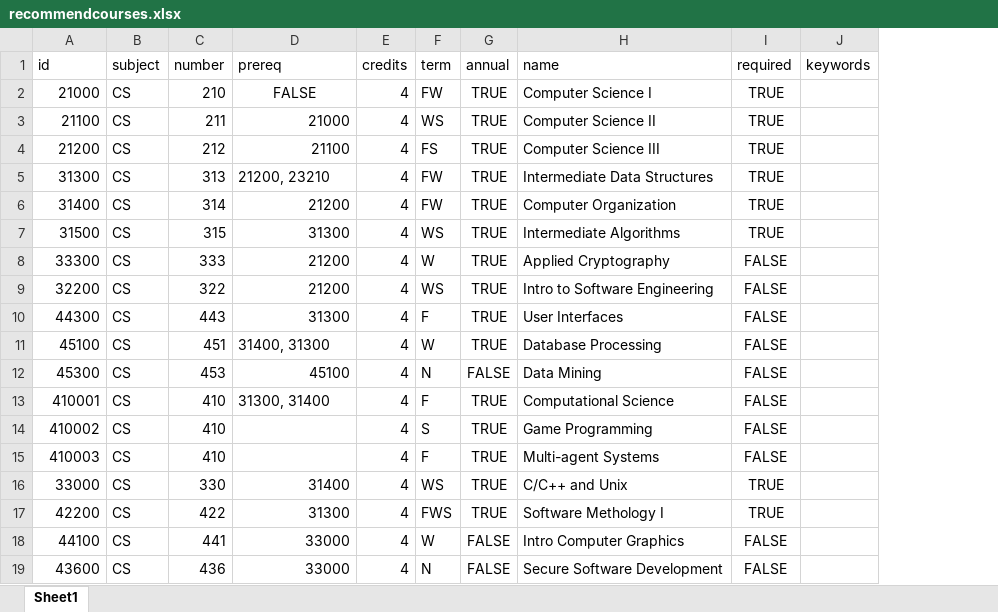
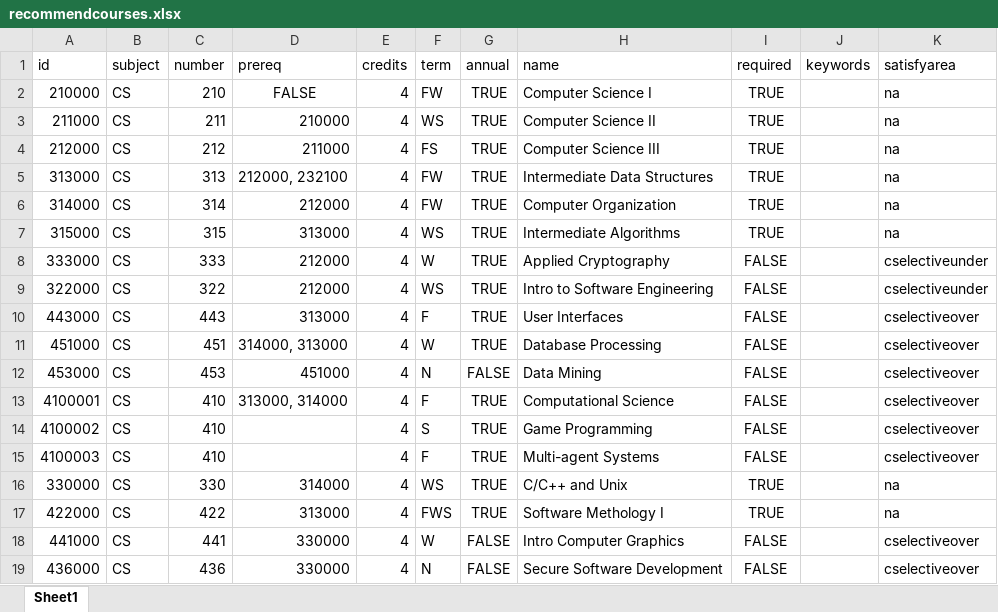
Before and after one commit to AmonDestroyer/cs422-proj2, an Excel workbook: cs_degree_planner/forecast/usercourseTEST/recommendcourses.xlsx, sheet Sheet1, drawn as a sheet; only a part is shown; values as stored, in another font and other column widths than the file's, no borders; charts and pictures not drawn; the diff covers the shown part only; the diff names each change by its address in the sheet, - before the commit and + after, or states it on an @@ line.

Commit message:
remaining courses list alg done ish, see description
coursestest.py: tons of changes, but basically remaining courses works with extremely minimal testing so far. spreadsheet: many new additions. done ish as far as i know. i think it now has everything we would want to recommend EXCEPT for classes that are not set at 4 credits which have not been added yet

```diff
--- a/cs_degree_planner/forecast/usercourseTEST/recommendcourses.xlsx (sheet Sheet1)
+++ b/cs_degree_planner/forecast/usercourseTEST/recommendcourses.xlsx (sheet Sheet1)
+column K (satisfyarea), rows 2-19: na | na | na | na | na | na | cselectiveunder | cselectiveunder | cselectiveover | cselectiveover | cselectiveover | cselectiveover | cselectiveover | cselectiveover | na | na | cselectiveover | cselectiveover
-A2 (id): 21000
+A2 (id): 210000
-A3 (id): 21100
+A3 (id): 211000
-D3 (prereq): 21000
+D3 (prereq): 210000
-A4 (id): 21200
+A4 (id): 212000
-D4 (prereq): 21100
+D4 (prereq): 211000
-A5 (id): 31300
+A5 (id): 313000
-D5 (prereq): 21200, 23210
+D5 (prereq): 212000, 232100
-A6 (id): 31400
+A6 (id): 314000
-D6 (prereq): 21200
+D6 (prereq): 212000
-A7 (id): 31500
+A7 (id): 315000
-D7 (prereq): 31300
+D7 (prereq): 313000
-A8 (id): 33300
+A8 (id): 333000
-D8:D9 (prereq): 21200
+D8:D9 (prereq): 212000
-A9 (id): 32200
+A9 (id): 322000
-A10 (id): 44300
+A10 (id): 443000
-D10 (prereq): 31300
+D10 (prereq): 313000
-A11 (id): 45100
+A11 (id): 451000
-D11 (prereq): 31400, 31300
+D11 (prereq): 314000, 313000
-A12 (id): 45300
+A12 (id): 453000
-D12 (prereq): 45100
+D12 (prereq): 451000
-A13 (id): 410001
+A13 (id): 4100001
-D13 (prereq): 31300, 31400
+D13 (prereq): 313000, 314000
-A14 (id): 410002
+A14 (id): 4100002
-A15 (id): 410003
+A15 (id): 4100003
-A16 (id): 33000
+A16 (id): 330000
-D16 (prereq): 31400
+D16 (prereq): 314000
-A17 (id): 42200
+A17 (id): 422000
-D17 (prereq): 31300
+D17 (prereq): 313000
-A18 (id): 44100
+A18 (id): 441000
-D18:D19 (prereq): 33000
+D18:D19 (prereq): 330000
-A19 (id): 43600
+A19 (id): 436000
```
Also changed, not shown: 69 added rows and 53 edited cells elsewhere in this sheet, 1 other file.
